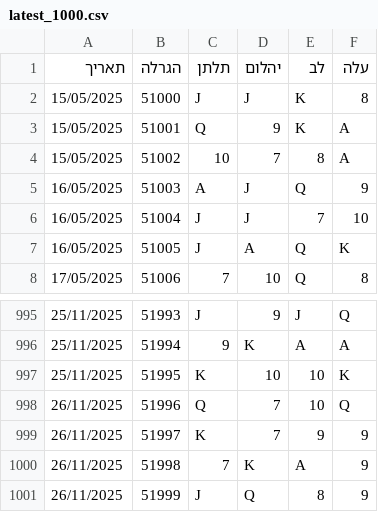
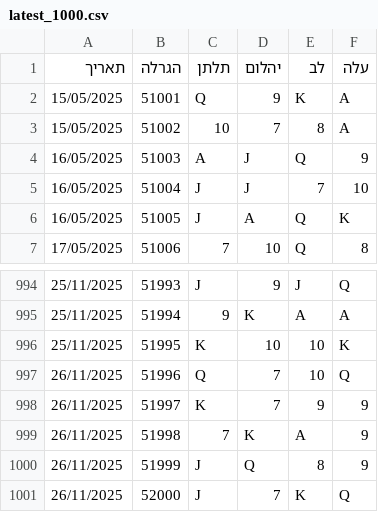
Before and after one commit to laly100/chance-feed, a CSV file: mini/latest_1000.csv, drawn as a sheet; only a part is shown, gaps mark what is left out.

```diff
--- a/mini/latest_1000.csv
+++ b/mini/latest_1000.csv
@@ -1,3 +1,2 @@
 תאריך,הגרלה,תלתן,יהלום,לב,עלה
-15/05/2025,51000,J,J,K,8,
 15/05/2025,51001,Q,9,K,A,
@@ -1001 +1000,2 @@
 26/11/2025,51999,J,Q,8,9,
+26/11/2025,52000,J,7,K,Q,
```
Also changed, not shown: chance0.csv, mini/latest_2000.csv, 2 other files.
